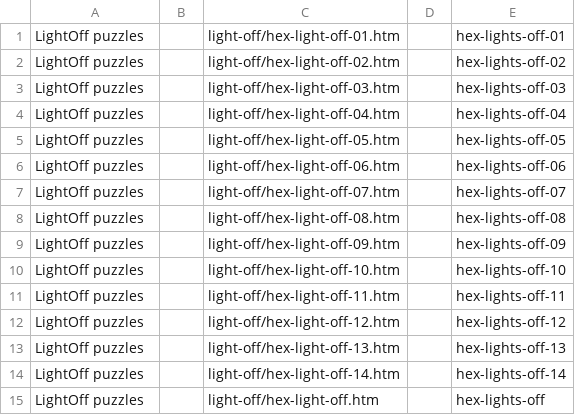
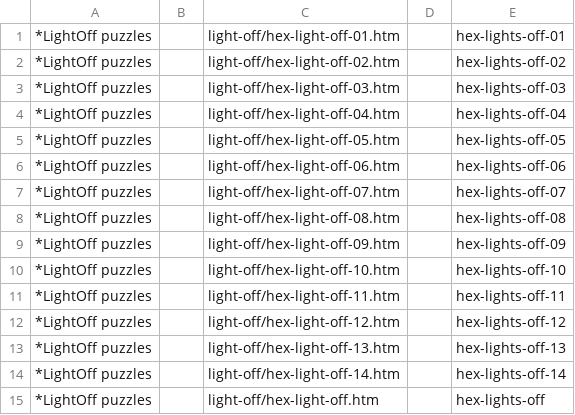
Before and after one commit to DagazProject/DagazProject.github.io, a CSV file: index-map-hexlightoff.csv, drawn as a sheet.

```diff
--- a/index-map-hexlightoff.csv
+++ b/index-map-hexlightoff.csv
@@ -1,15 +1,15 @@
-LightOff puzzles;;light-off/hex-light-off-01.htm;;hex-lights-off-01;
-LightOff puzzles;;light-off/hex-light-off-02.htm;;hex-lights-off-02;
-LightOff puzzles;;light-off/hex-light-off-03.htm;;hex-lights-off-03;
-LightOff puzzles;;light-off/hex-light-off-04.htm;;hex-lights-off-04;
-LightOff puzzles;;light-off/hex-light-off-05.htm;;hex-lights-off-05;
-LightOff puzzles;;light-off/hex-light-off-06.htm;;hex-lights-off-06;
-LightOff puzzles;;light-off/hex-light-off-07.htm;;hex-lights-off-07;
-LightOff puzzles;;light-off/hex-light-off-08.htm;;hex-lights-off-08;
-LightOff puzzles;;light-off/hex-light-off-09.htm;;hex-lights-off-09;
-LightOff puzzles;;light-off/hex-light-off-10.htm;;hex-lights-off-10;
-LightOff puzzles;;light-off/hex-light-off-11.htm;;hex-lights-off-11;
-LightOff puzzles;;light-off/hex-light-off-12.htm;;hex-lights-off-12;
-LightOff puzzles;;light-off/hex-light-off-13.htm;;hex-lights-off-13;
-LightOff puzzles;;light-off/hex-light-off-14.htm;;hex-lights-off-14;
-LightOff puzzles;;light-off/hex-light-off.htm;;hex-lights-off;
+*LightOff puzzles;;light-off/hex-light-off-01.htm;;hex-lights-off-01;
+*LightOff puzzles;;light-off/hex-light-off-02.htm;;hex-lights-off-02;
+*LightOff puzzles;;light-off/hex-light-off-03.htm;;hex-lights-off-03;
+*LightOff puzzles;;light-off/hex-light-off-04.htm;;hex-lights-off-04;
+*LightOff puzzles;;light-off/hex-light-off-05.htm;;hex-lights-off-05;
+*LightOff puzzles;;light-off/hex-light-off-06.htm;;hex-lights-off-06;
+*LightOff puzzles;;light-off/hex-light-off-07.htm;;hex-lights-off-07;
+*LightOff puzzles;;light-off/hex-light-off-08.htm;;hex-lights-off-08;
+*LightOff puzzles;;light-off/hex-light-off-09.htm;;hex-lights-off-09;
+*LightOff puzzles;;light-off/hex-light-off-10.htm;;hex-lights-off-10;
+*LightOff puzzles;;light-off/hex-light-off-11.htm;;hex-lights-off-11;
+*LightOff puzzles;;light-off/hex-light-off-12.htm;;hex-lights-off-12;
+*LightOff puzzles;;light-off/hex-light-off-13.htm;;hex-lights-off-13;
+*LightOff puzzles;;light-off/hex-light-off-14.htm;;hex-lights-off-14;
+*LightOff puzzles;;light-off/hex-light-off.htm;;hex-lights-off;
```
Also changed, not shown: index-map-lightoff.csv, index-map-sliding-2d.csv, 27 other files.
